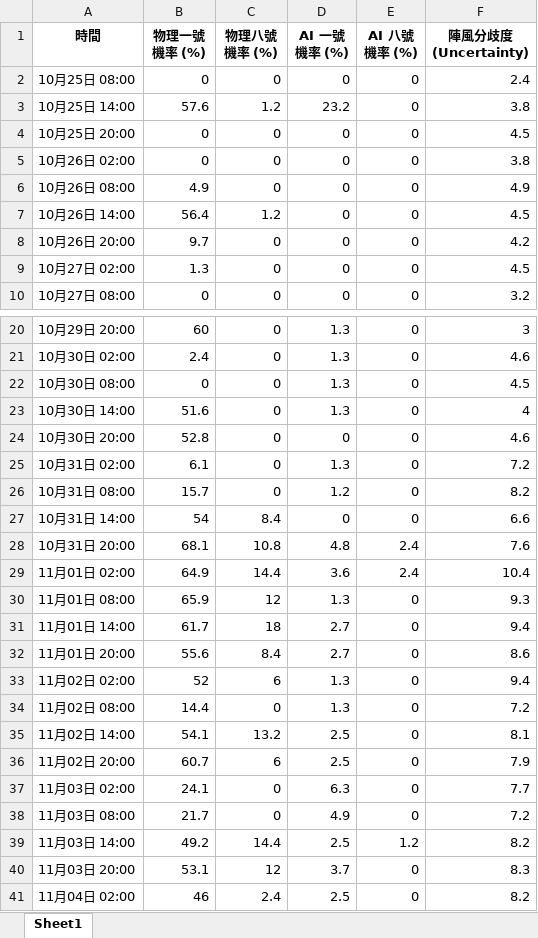
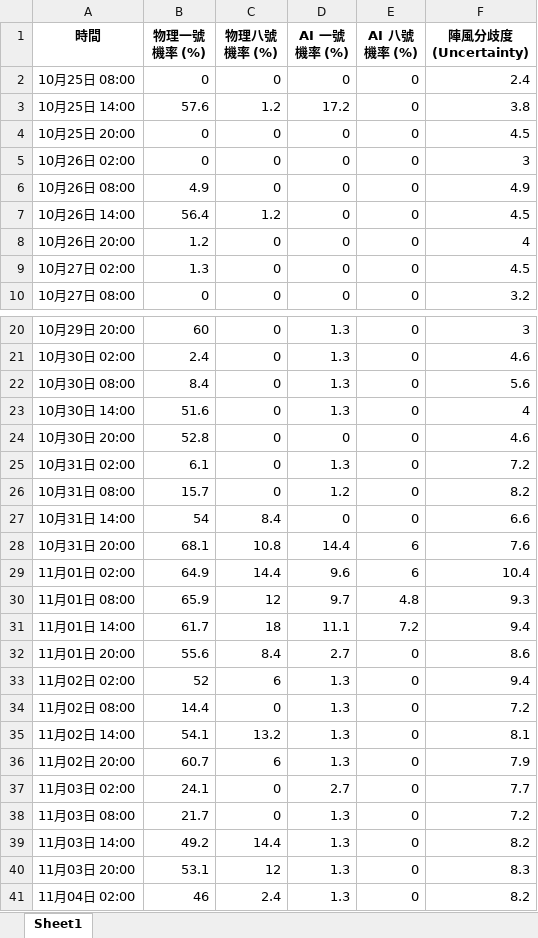
Before and after one commit to Ozymandiax/hk-typhoon-early-warning, an Excel workbook: data/typhoon_predictions.xlsx, sheet Sheet1, drawn as a sheet; only a part is shown, gaps mark what is left out; values as stored, in another font and other column widths than the file's, no borders; the diff names each change by its address in the sheet, - before the commit and + after, or states it on an @@ line.

```diff
--- a/data/typhoon_predictions.xlsx (sheet Sheet1)
+++ b/data/typhoon_predictions.xlsx (sheet Sheet1)
-D3 (AI 一號機率 (%)): 23.2
+D3 (AI 一號機率 (%)): 17.2
-F5 (陣風分歧度 (Uncertainty)): 3.8
+F5 (陣風分歧度 (Uncertainty)): 3
-B8 (物理一號機率 (%)): 9.7
+B8 (物理一號機率 (%)): 1.2
-F8 (陣風分歧度 (Uncertainty)): 4.2
+F8 (陣風分歧度 (Uncertainty)): 4
-B22 (物理一號機率 (%)): 0
+B22 (物理一號機率 (%)): 8.4
-F22 (陣風分歧度 (Uncertainty)): 4.5
+F22 (陣風分歧度 (Uncertainty)): 5.6
-D28 (AI 一號機率 (%)): 4.8
+D28 (AI 一號機率 (%)): 14.4
-E28:E29 (AI 八號機率 (%)): 2.4
+E28:E29 (AI 八號機率 (%)): 6
-D29 (AI 一號機率 (%)): 3.6
+D29 (AI 一號機率 (%)): 9.6
-D30 (AI 一號機率 (%)): 1.3
+D30 (AI 一號機率 (%)): 9.7
-E30 (AI 八號機率 (%)): 0
+E30 (AI 八號機率 (%)): 4.8
-D31 (AI 一號機率 (%)): 2.7
+D31 (AI 一號機率 (%)): 11.1
-E31 (AI 八號機率 (%)): 0
+E31 (AI 八號機率 (%)): 7.2
-D35:D36 (AI 一號機率 (%)): 2.5
+D35:D36 (AI 一號機率 (%)): 1.3
-D37 (AI 一號機率 (%)): 6.3
+D37 (AI 一號機率 (%)): 2.7
-D38 (AI 一號機率 (%)): 4.9
+D38 (AI 一號機率 (%)): 1.3
-D39 (AI 一號機率 (%)): 2.5
+D39 (AI 一號機率 (%)): 1.3
-E39 (AI 八號機率 (%)): 1.2
+E39 (AI 八號機率 (%)): 0
-D40 (AI 一號機率 (%)): 3.7
+D40 (AI 一號機率 (%)): 1.3
-D41 (AI 一號機率 (%)): 2.5
+D41 (AI 一號機率 (%)): 1.3
```
Also changed, not shown: 2 other files.
